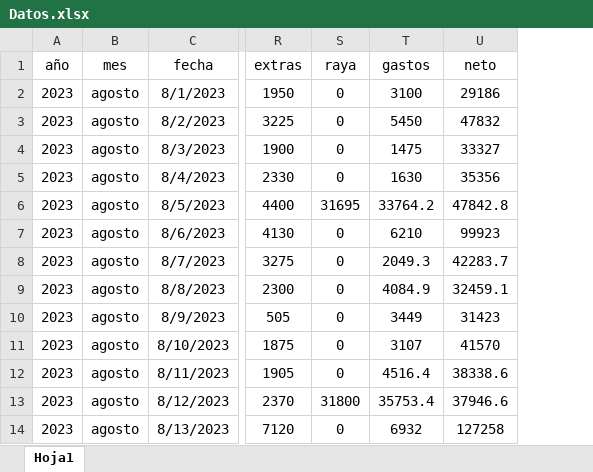
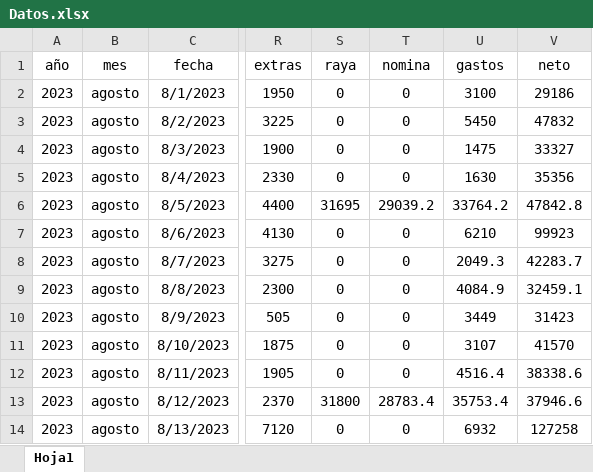
Before and after one commit to LuisMB09/lab_analisis_datos, an Excel workbook: Datos.xlsx, sheet Hoja1, drawn as a sheet; only a part is shown, gaps mark what is left out; values as stored, in another font and other column widths than the file's, no borders; table styles not drawn; the diff names each change by its address in the sheet, - before the commit and + after, or states it on an @@ line.

Commit message:
actualización datos

```diff
--- a/Datos.xlsx (sheet Hoja1)
+++ b/Datos.xlsx (sheet Hoja1)
+column T (nomina), rows 2-14: 0 | 0 | 0 | 0 | 29039.2 | 0 | 0 | 0 | 0 | 0 | 0 | 28783.4 | 0
```
